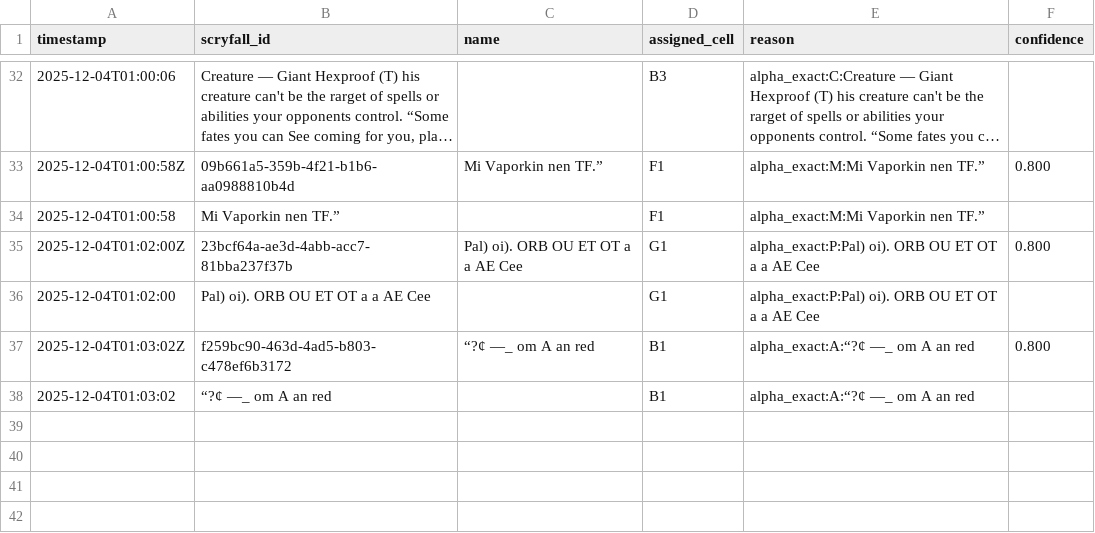
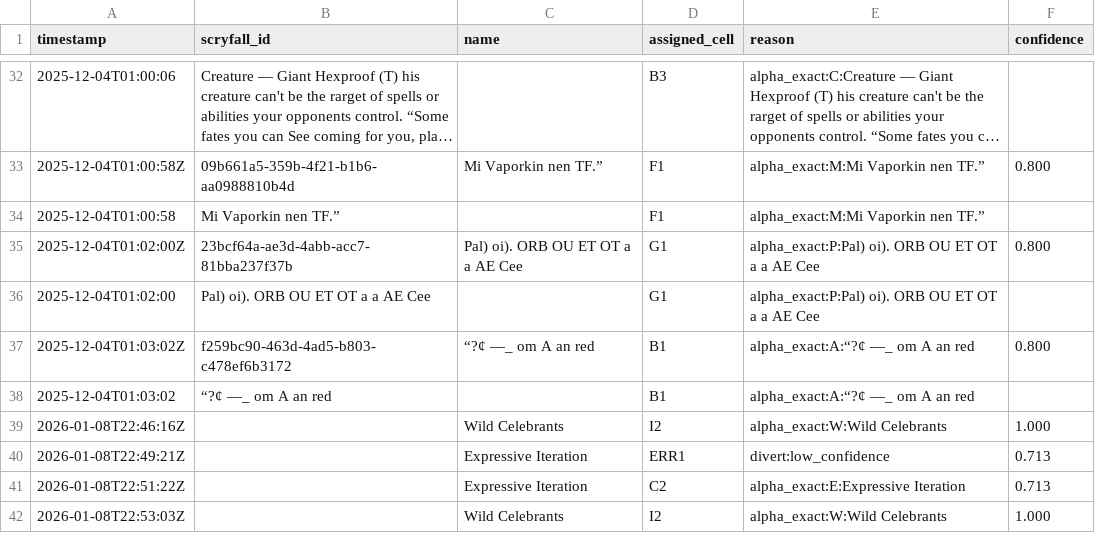
Before and after one commit to BaxterKrug/sort.me, a CSV file: data/scanned_cards.csv, drawn as a sheet; only a part is shown, gaps mark what is left out; long unchanged cells end in …; the diff names each change by its address in the sheet, - before the commit and + after, or states it on an @@ line.

```diff
--- a/data/scanned_cards.csv
+++ b/data/scanned_cards.csv
+row 39: 2026-01-08T22:46:16Z |  | Wild Celebrants | I2 | alpha_exact:W:Wild Celebrants | 1.000
+row 40: 2026-01-08T22:49:21Z |  | Expressive Iteration | ERR1 | divert:low_confidence | 0.713
+row 41: 2026-01-08T22:51:22Z |  | Expressive Iteration | C2 | alpha_exact:E:Expressive Iteration | 0.713
+row 42: 2026-01-08T22:53:03Z |  | Wild Celebrants | I2 | alpha_exact:W:Wild Celebrants | 1.000
```
Also changed, not shown: 20 other files.
